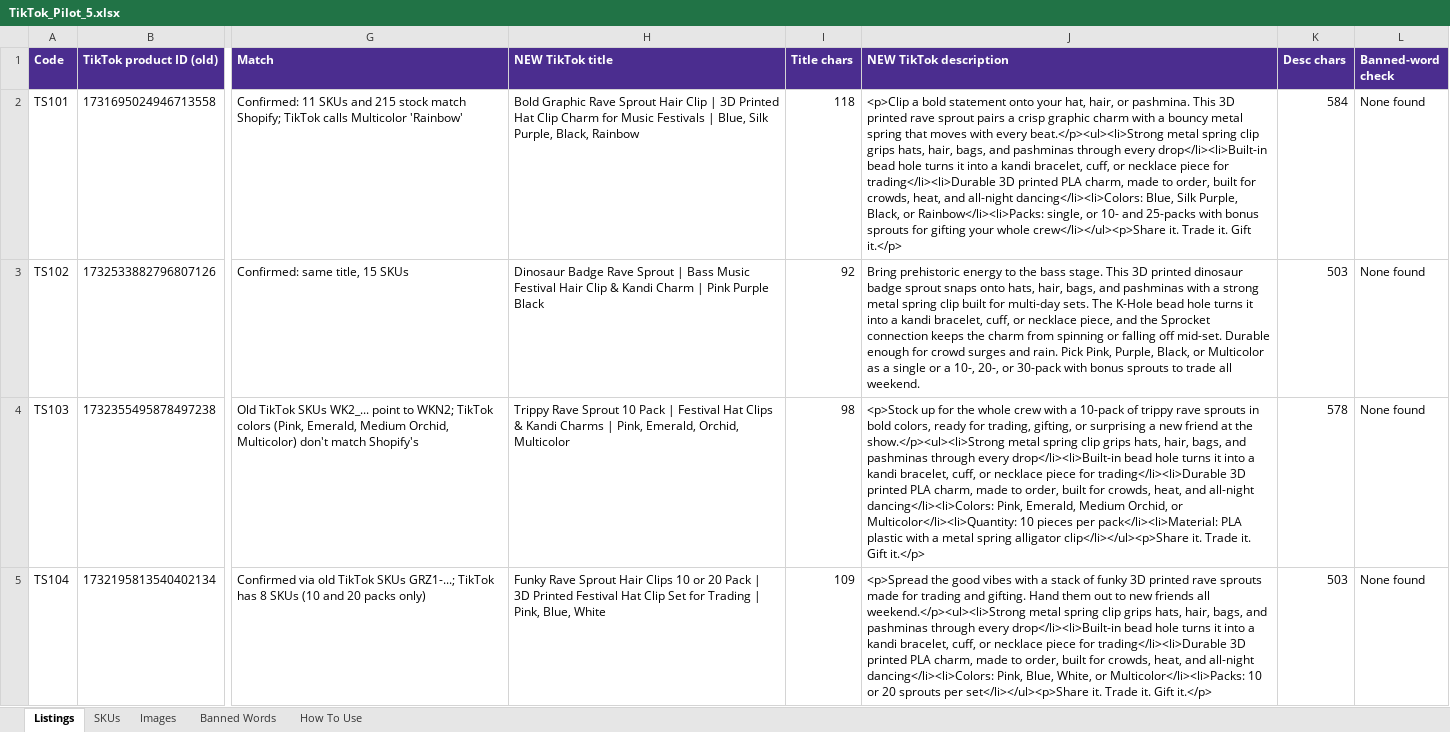
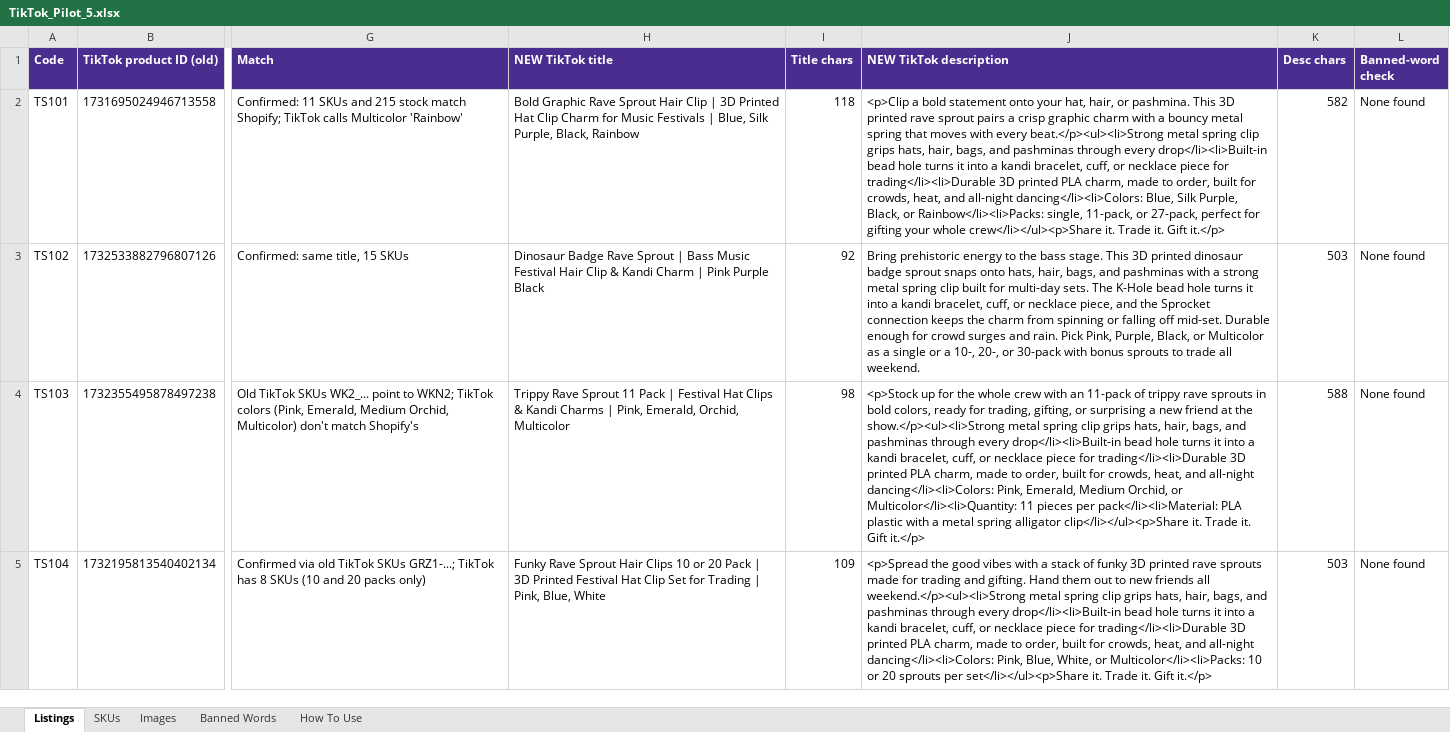
Before and after one commit to meowyoudoin-92/product-listings, an Excel workbook: TikTok_Cleanup/TikTok_Pilot_5.xlsx, sheet Listings, drawn as a sheet; only a part is shown, gaps mark what is left out; values as stored, in another font and other column widths than the file's, no borders; the diff covers the shown part only; the diff names each change by its address in the sheet, - before the commit and + after, or states it on an @@ line.

```diff
--- a/TikTok_Cleanup/TikTok_Pilot_5.xlsx (sheet Listings)
+++ b/TikTok_Cleanup/TikTok_Pilot_5.xlsx (sheet Listings)
-J2 (NEW TikTok description): …Rainbow</li><li>Packs: single, or 10- and 25-packs with bonus sprouts for gifting…
+J2 (NEW TikTok description): …Rainbow</li><li>Packs: single, 11-pack, or 27-pack, perfect for gifting…
-K2 (Desc chars): 584
+K2 (Desc chars): 582
-H4 (NEW TikTok title): …Rave Sprout 10 Pack |…
+H4 (NEW TikTok title): …Rave Sprout 11 Pack |…
-J4 (NEW TikTok description): …crew with a 10-pack of trippy rave sprouts in bold colors, ready for trading, gifting, or surprising a new friend at the show.</p><ul><li>Strong metal spring clip grips hats, hair, bags, and pashminas through every drop</li><li>Built-in bead hole turns it into a kandi bracelet, cuff, or necklace piece for trading</li><li>Durable 3D printed PLA charm, made to order, built for crowds, heat, and all-night dancing</li><li>Colors: Pink, Emerald, Medium Orchid, or Multicolor</li><li>Quantity: 10 pieces per…
+J4 (NEW TikTok description): …crew with an 11-pack of trippy rave sprouts in bold colors, ready for trading, gifting, or surprising a new friend at the show.</p><ul><li>Strong metal spring clip grips hats, hair, bags, and pashminas through every drop</li><li>Built-in bead hole turns it into a kandi bracelet, cuff, or necklace piece for trading</li><li>Durable 3D printed PLA charm, made to order, built for crowds, heat, and all-night dancing</li><li>Colors: Pink, Emerald, Medium Orchid, or Multicolor</li><li>Quantity: 11 pieces per…
-K4 (Desc chars): 578
+K4 (Desc chars): 588
```
Also changed, not shown: 2 edited cells elsewhere in this sheet, sheet SKUs, sheet How To Use, TikTok_Cleanup/TikTok_Create_Pilot_3_Listings.xlsx.
